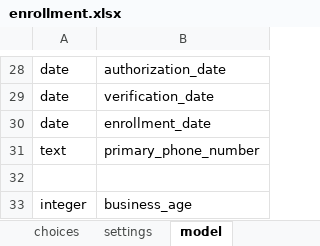
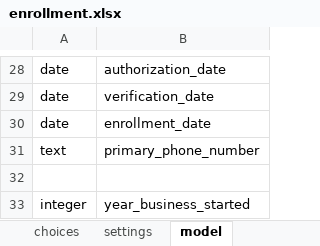
Before and after one commit to clarlars/app-designer, an Excel workbook: app/config/tables/business/forms/enrollment/enrollment.xlsx, sheet model, drawn as a sheet; only a part is shown, gaps mark what is left out; values as stored, in another font and other column widths than the file's, no borders; the diff names each change by its address in the sheet, - before the commit and + after, or states it on an @@ line.

Commit message:
Updated crops list and changed question to year business started instead of business age

```diff
--- a/app/config/tables/business/forms/enrollment/enrollment.xlsx (sheet model)
+++ b/app/config/tables/business/forms/enrollment/enrollment.xlsx (sheet model)
-B33: business_age
+B33: year_business_started
```
Also changed, not shown: sheet choices, sheet survey, app/config/assets/framework/forms/framework/framework.xlsx, app/config/tables/business/forms/business/business.xlsx, 8 other files.
